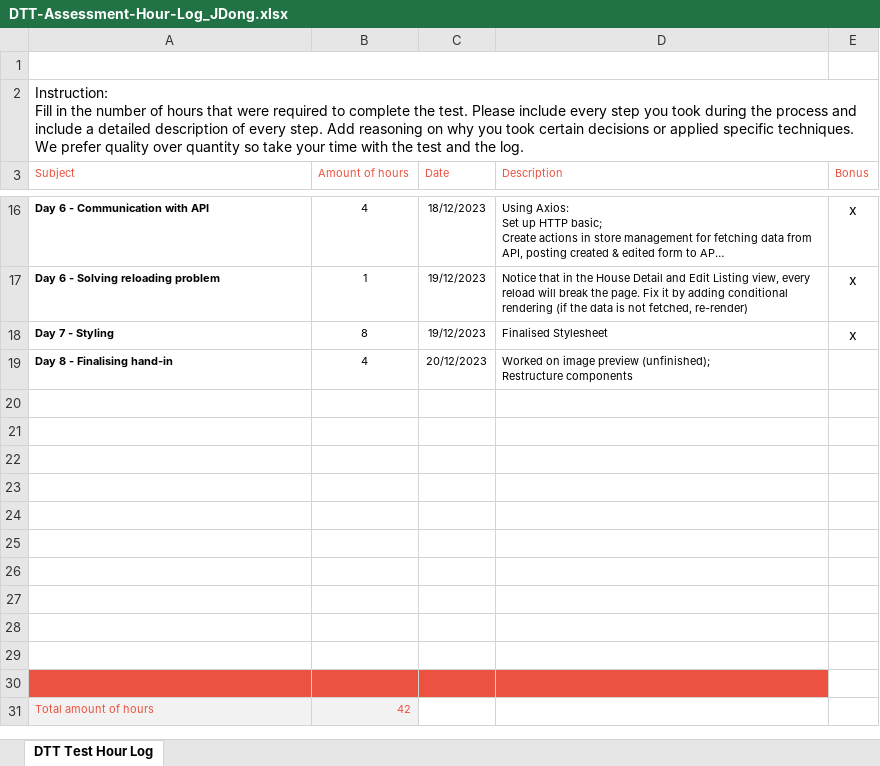
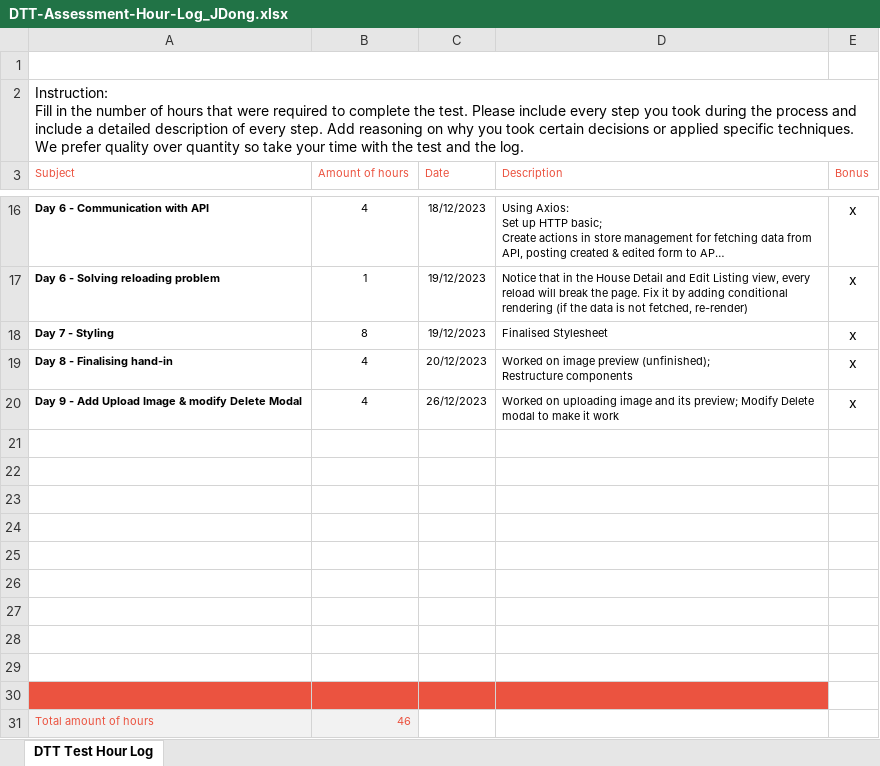
Before and after one commit to jingyanvanamsterdam/dtt-assignment, an Excel workbook: DTT-Assessment-Hour-Log_JDong.xlsx, sheet DTT Test Hour Log, drawn as a sheet; only a part is shown, gaps mark what is left out; long unchanged cells end in …; values as stored, in another font and other column widths than the file's, no borders; charts and pictures not drawn; removed rows and columns are numbered as before the commit, all else as after; the diff names each change by its address in the sheet, - before the commit and + after, or states it on an @@ line.

Commit message:
Finished uploading Image with its preview, make the validation of image work and modify the delete modal

```diff
--- a/DTT-Assessment-Hour-Log_JDong.xlsx (sheet DTT Test Hour Log)
+++ b/DTT-Assessment-Hour-Log_JDong.xlsx (sheet DTT Test Hour Log)
-E19 (Bonus): (empty)
+E19 (Bonus): x
+row 20: Day 9 - Add Upload Image & modify Delete Modal | 4 | 26/12/2023 | Worked on uploading image and its preview; Modify Delete modal to make it work | x
-A30:D30 fill: none
+A30:D30 fill: #EB5340
-row 30: (empty)
-B31 (Amount of hours): 42
+B31 (Amount of hours): 46
```
Also changed, not shown: charts or pictures, 8 other files.
